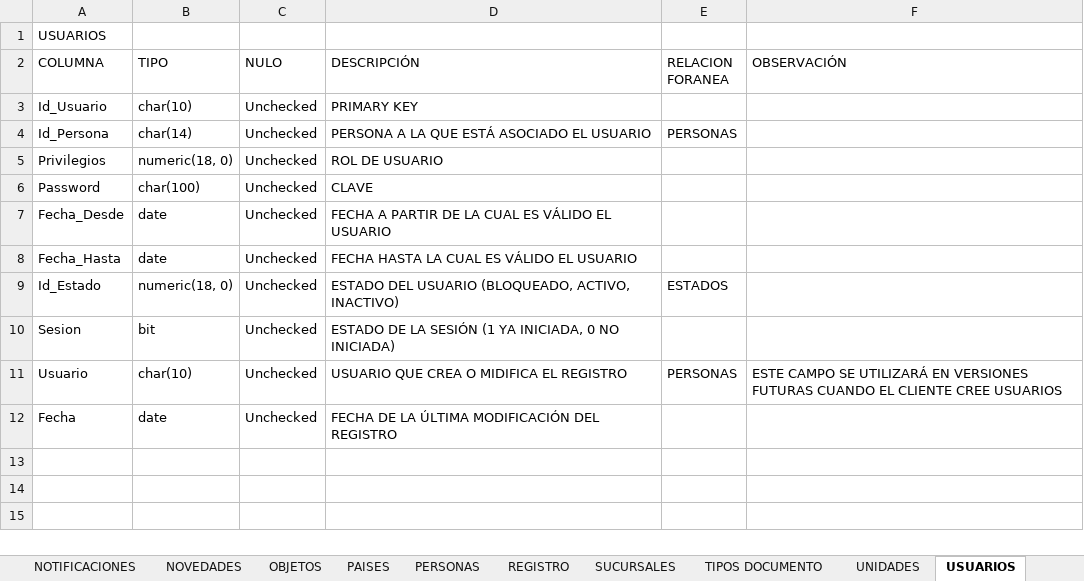
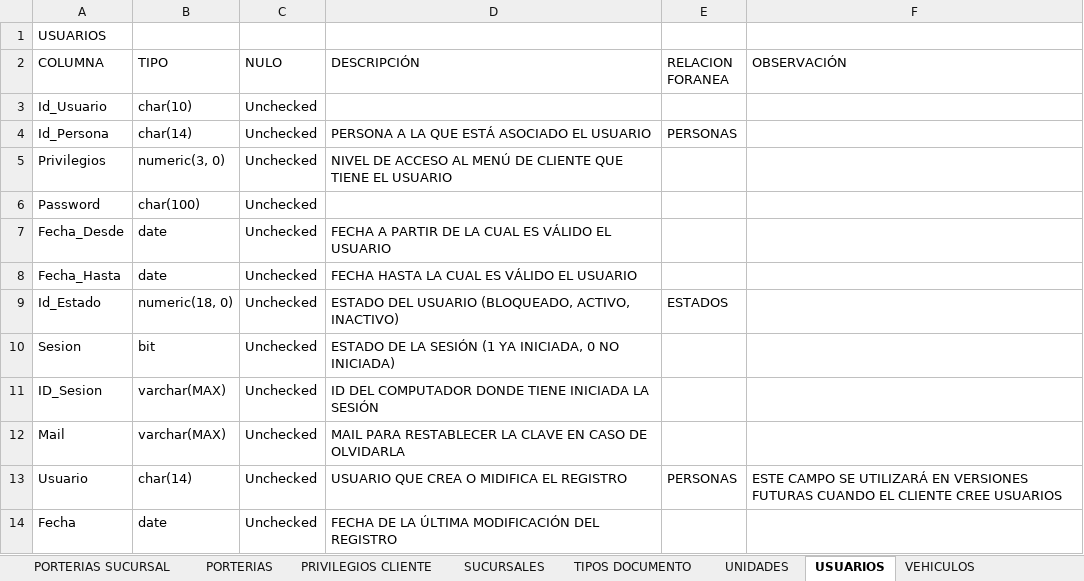
Before and after one commit to CamiloHernandezC/ClienteV3, an Excel workbook: DOCUMENTACION BD CLIENTE.xlsx, sheet USUARIOS, drawn as a sheet; values as stored, in another font and other column widths than the file's, no borders; addresses are those after the commit; the diff names each change by its address in the sheet, - before the commit and + after, or states it on an @@ line.

```diff
--- a/DOCUMENTACION BD CLIENTE.xlsx (sheet USUARIOS)
+++ b/DOCUMENTACION BD CLIENTE.xlsx (sheet USUARIOS)
-sheet tab: REGISTRO
+sheet tab: PORTERIAS SUCURSAL
+sheet tab: PORTERIAS
+sheet tab: PRIVILEGIOS CLIENTE
-D3 (DESCRIPCIÓN): PRIMARY KEY
+D3 (DESCRIPCIÓN): (empty)
-B5 (TIPO): numeric(18, 0)
+B5 (TIPO): numeric(3, 0)
-D5 (DESCRIPCIÓN): ROL DE USUARIO
+D5 (DESCRIPCIÓN): NIVEL DE ACCESO AL MENÚ DE CLIENTE QUE TIENE EL USUARIO
-D6 (DESCRIPCIÓN): CLAVE
+D6 (DESCRIPCIÓN): (empty)
+row 11: ID_Sesion | varchar(MAX) | Unchecked | ID DEL COMPUTADOR DONDE TIENE INICIADA LA SESIÓN
+row 12: Mail | varchar(MAX) | Unchecked | MAIL PARA RESTABLECER LA CLAVE EN CASO DE OLVIDARLA
-B13 (TIPO): char(10)
+B13 (TIPO): char(14)
```
Also changed, not shown: sheet NOTIFICACIONES, sheet PERSONAS, sheet MENU CLIENTE, sheet VEHICULOS, sheet ESTADOS, sheet MATERIALES, 13 more sheets, other sheet tabs.
